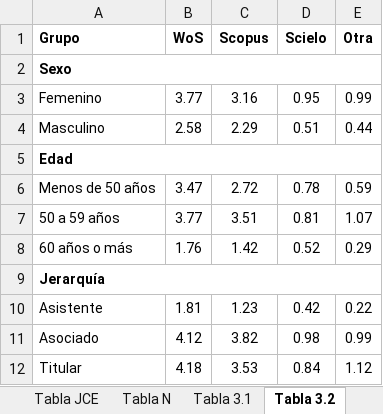
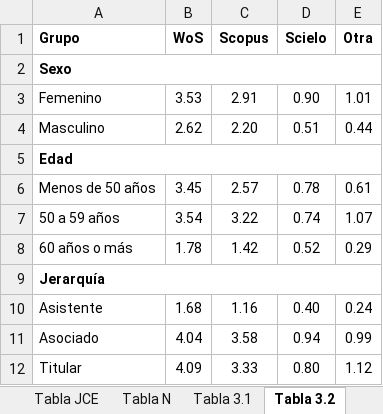
Before and after one commit to facso-investigacion/publicaciones-facso, an Excel workbook: output/tablas/tablas informe publicaciones.xlsx, sheet Tabla 3.2, drawn as a sheet; values as stored, in another font and other column widths than the file's, no borders; the diff names each change by its address in the sheet, - before the commit and + after, or states it on an @@ line.

```diff
--- a/output/tablas/tablas informe publicaciones.xlsx (sheet Tabla 3.2)
+++ b/output/tablas/tablas informe publicaciones.xlsx (sheet Tabla 3.2)
-B3 (WoS): 3.77
+B3 (WoS): 3.53
-C3 (Scopus): 3.16
+C3 (Scopus): 2.91
-D3 (Scielo): 0.95
+D3 (Scielo): 0.90
-E3 (Otra): 0.99
+E3 (Otra): 1.01
-B4 (WoS): 2.58
+B4 (WoS): 2.62
-C4 (Scopus): 2.29
+C4 (Scopus): 2.20
-B6 (WoS): 3.47
+B6 (WoS): 3.45
-C6 (Scopus): 2.72
+C6 (Scopus): 2.57
-E6 (Otra): 0.59
+E6 (Otra): 0.61
-B7 (WoS): 3.77
+B7 (WoS): 3.54
-C7 (Scopus): 3.51
+C7 (Scopus): 3.22
-D7 (Scielo): 0.81
+D7 (Scielo): 0.74
-B8 (WoS): 1.76
+B8 (WoS): 1.78
-B10 (WoS): 1.81
+B10 (WoS): 1.68
-C10 (Scopus): 1.23
+C10 (Scopus): 1.16
-D10 (Scielo): 0.42
+D10 (Scielo): 0.40
-E10 (Otra): 0.22
+E10 (Otra): 0.24
-B11 (WoS): 4.12
+B11 (WoS): 4.04
-C11 (Scopus): 3.82
+C11 (Scopus): 3.58
-D11 (Scielo): 0.98
+D11 (Scielo): 0.94
-B12 (WoS): 4.18
+B12 (WoS): 4.09
-C12 (Scopus): 3.53
+C12 (Scopus): 3.33
-D12 (Scielo): 0.84
+D12 (Scielo): 0.80
```
Also changed, not shown: sheet Tabla 3.6, sheet Tabla 3.1, sheet Tabla 3.8, sheet Tabla 3.4, sheet Tabla 3.5, sheet Tabla Sintesis, 3 more sheets, 27 other files.
